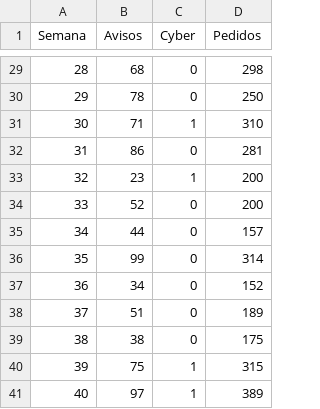
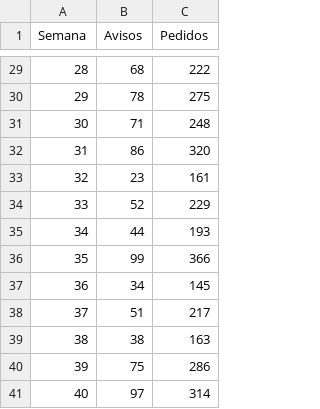
Before and after one commit to de-mag-ia/diguillin-datos, a CSV file: certamen-lab/lab_semanas.csv, drawn as a sheet; only a part is shown, gaps mark what is left out; removed rows and columns are numbered as before the commit, all else as after; the diff covers the shown part only; the diff names each change by its address in the sheet, - before the commit and + after, or states it on an @@ line.

```diff
--- a/certamen-lab/lab_semanas.csv
+++ b/certamen-lab/lab_semanas.csv
-column C (Cyber), rows 29-41: 0 | 0 | 1 | 0 | 1 | 0 | 0 | 0 | 0 | 0 | 0 | 1 | 1
-C29 (Pedidos): 298
+C29 (Pedidos): 222
-C30 (Pedidos): 250
+C30 (Pedidos): 275
-C31 (Pedidos): 310
+C31 (Pedidos): 248
-C32 (Pedidos): 281
+C32 (Pedidos): 320
-C33 (Pedidos): 200
+C33 (Pedidos): 161
-C34 (Pedidos): 200
+C34 (Pedidos): 229
-C35 (Pedidos): 157
+C35 (Pedidos): 193
-C36 (Pedidos): 314
+C36 (Pedidos): 366
-C37 (Pedidos): 152
+C37 (Pedidos): 145
-C38 (Pedidos): 189
+C38 (Pedidos): 217
-C39 (Pedidos): 175
+C39 (Pedidos): 163
-C40 (Pedidos): 315
+C40 (Pedidos): 286
-C41 (Pedidos): 389
+C41 (Pedidos): 314
```
Also changed, not shown: 27 edited cells elsewhere in this file.
